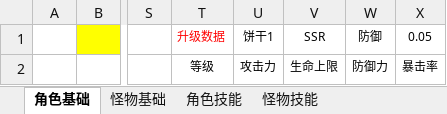
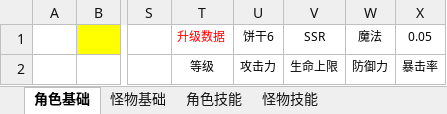
Before and after one commit to woomoody/NumDesTools, an Excel workbook: NumDesTools/doc/角色怪物数据生成.xlsm, sheet 角色基础, drawn as a sheet; only a part is shown, gaps mark what is left out; values as stored, in another font and other column widths than the file's, no borders; conditional formats not drawn; the diff covers the shown part only; the diff names each change by its address in the sheet, - before the commit and + after, or states it on an @@ line.

```diff
--- a/NumDesTools/doc/角色怪物数据生成.xlsm (sheet 角色基础)
+++ b/NumDesTools/doc/角色怪物数据生成.xlsm (sheet 角色基础)
-U1: 饼干1
+U1: 饼干6
-W1: 防御
+W1: 魔法
```
Also changed, not shown: other rows of this sheet, NumDesTools/doc/战斗数值.xlsm, 4 other files.
